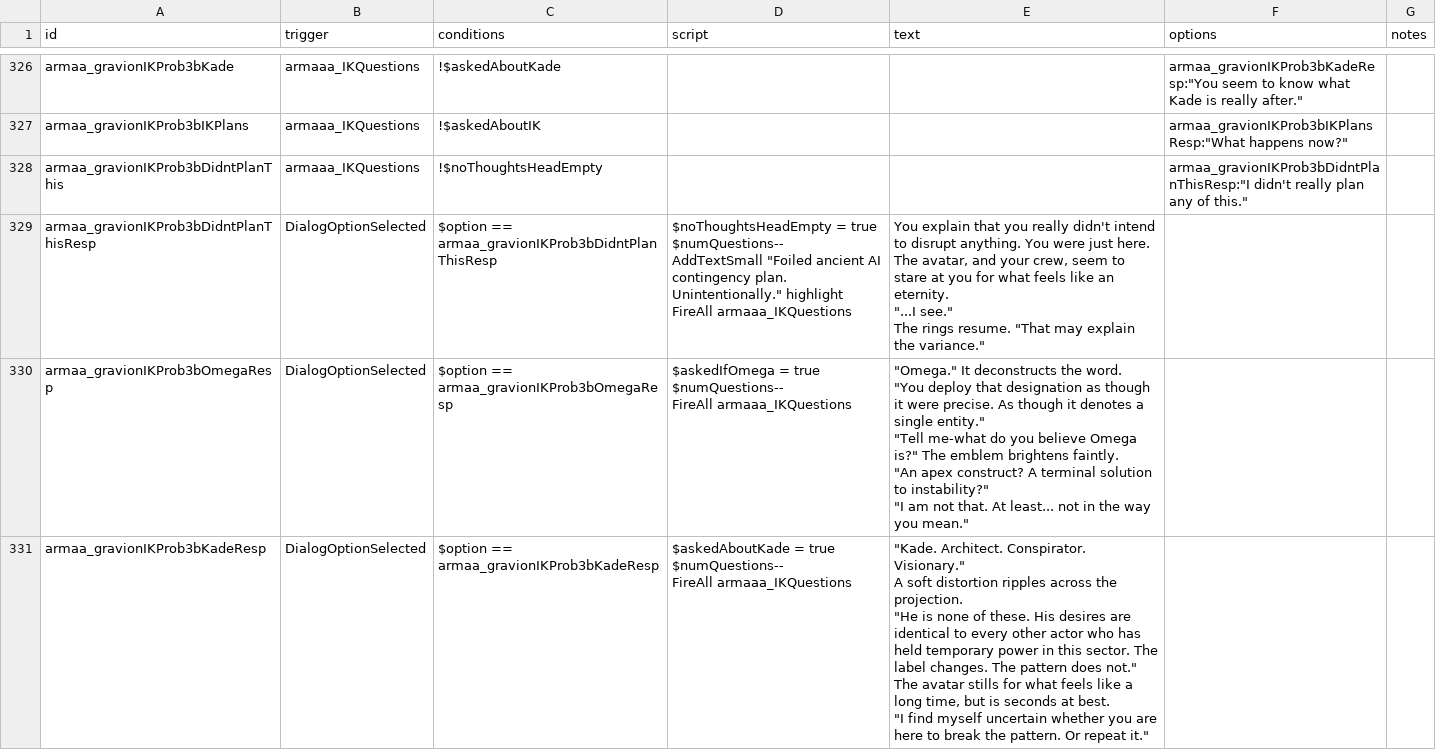
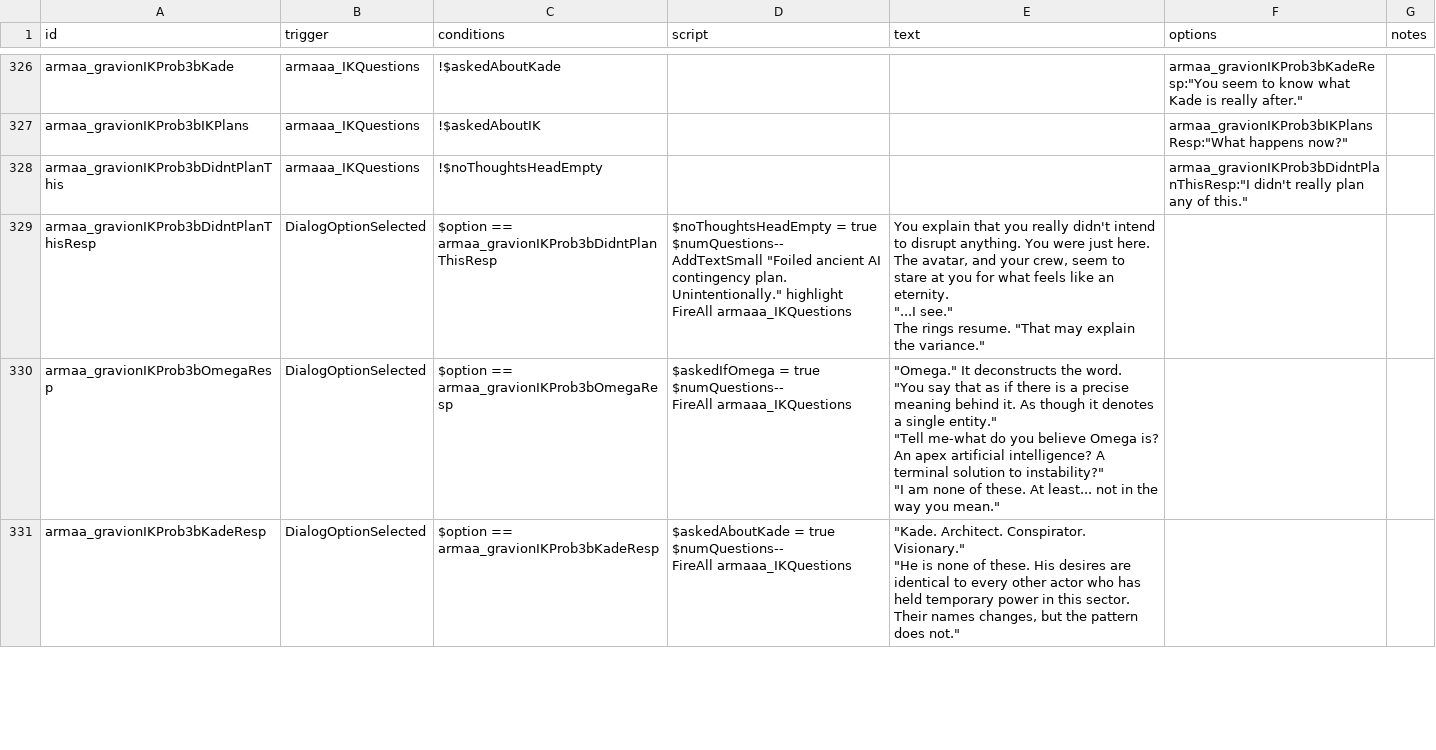
Before and after one commit to gomarz/SS-armaa, a CSV file: data/campaign/rules.csv, drawn as a sheet; only a part is shown, gaps mark what is left out; the diff covers the shown part only.

Commit message:
comment out WIP content

```diff
--- a/data/campaign/rules.csv
+++ b/data/campaign/rules.csv
@@ -1650,23 +1648,15 @@ The rings resume. ""That may explain the variance.""
 ",,
-armaa_gravionIKProb3bOmegaResp,DialogOptionSelected,$option == armaa_gravionIKProb3bOmegaResp,"$askedIfOmega = true
-$numQuestions--
-FireAll armaaa_IKQuestions","""Omega."" It deconstructs the word.
-
-""You deploy that designation as though it were precise. As though it denotes a single entity.""
-
-""Tell me-what do you believe Omega is?"" The emblem brightens faintly.
-
-""An apex construct? A terminal solution to instability?""
-
-""I am not that. At least... not in the way you mean.""",,
-armaa_gravionIKProb3bKadeResp,DialogOptionSelected,$option == armaa_gravionIKProb3bKadeResp,"$askedAboutKade = true
-$numQuestions--
-FireAll armaaa_IKQuestions","""Kade. Architect. Conspirator. Visionary.""
-
-A soft distortion ripples across the projection.
-
-""He is none of these. His desires are identical to every other actor who has held temporary power in this sector. The label changes. The pattern does not.""
-
-The avatar stills for what feels like a  long time, but is seconds at best.
-
-""I find myself uncertain whether you are here to break the pattern. Or repeat it.""",,
+armaa_gravionIKProb3bOmegaResp,DialogOptionSelected,$option == armaa_gravionIKProb3bOmegaResp,"$askedIfOmega = true
+$numQuestions--
+FireAll armaaa_IKQuestions","""Omega."" It deconstructs the word.
+
+""You say that as if there is a precise meaning behind it. As though it denotes a single entity.""
+
+""Tell me-what do you believe Omega is? An apex artificial intelligence? A terminal solution to instability?""
+
+""I am none of these. At least... not in the way you mean.""",,
+armaa_gravionIKProb3bKadeResp,DialogOptionSelected,$option == armaa_gravionIKProb3bKadeResp,"$askedAboutKade = true
+$numQuestions--
+FireAll armaaa_IKQuestions","""Kade. Architect. Conspirator. Visionary.""
+
+""He is none of these. His desires are identical to every other actor who has held temporary power in this sector. Their names changes, but the pattern does not.""",,
```
Also changed, not shown: 8 edited cells elsewhere in this file.
